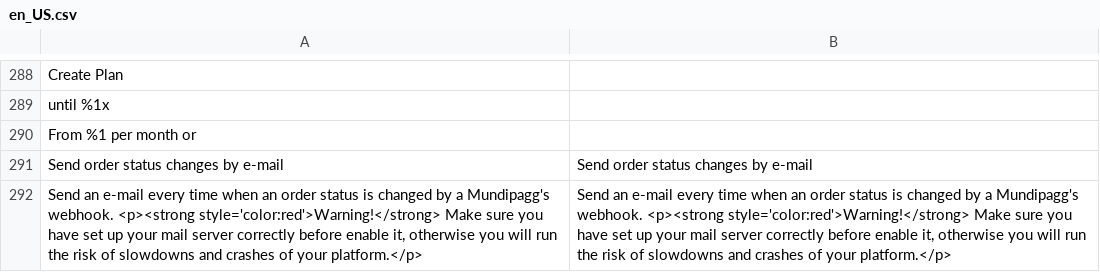
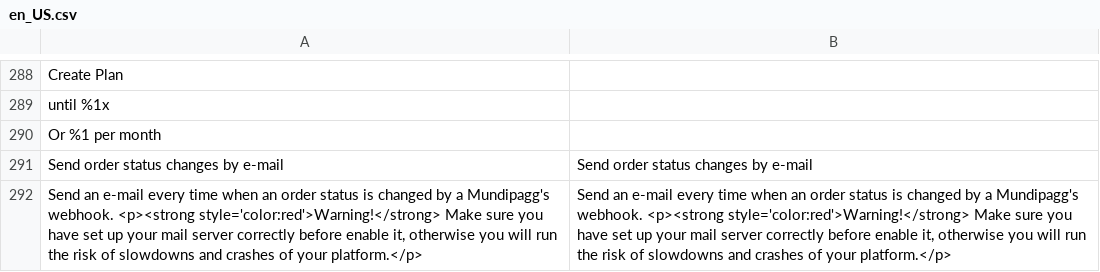
Before and after one commit to pagarme/magento2, a CSV file: i18n/en_US.csv, drawn as a sheet; only a part is shown, gaps mark what is left out.

```diff
--- a/i18n/en_US.csv
+++ b/i18n/en_US.csv
@@ -289,3 +289,3 @@
 "until %1x"
-"From %1 per month or "
+"Or %1 per month"
 "Send order status changes by e-mail", "Send order status changes by e-mail"
```
Also changed, not shown: i18n/pt_BR.csv, 1 other file.
